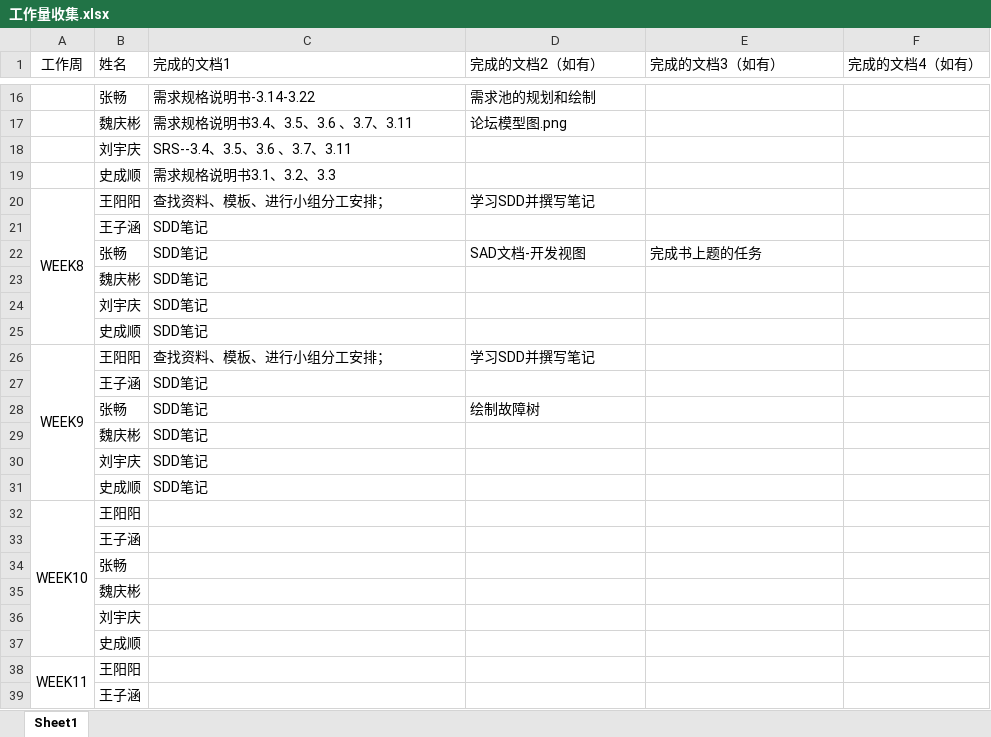
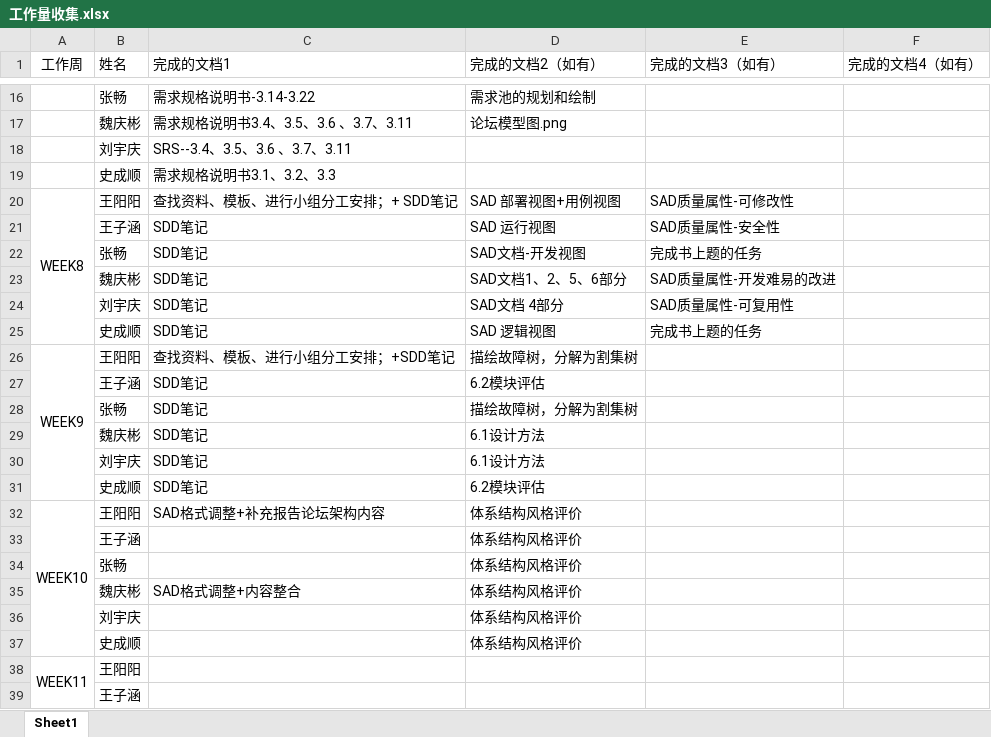
Before and after one commit to GeekPMChang/Eight-Bro-s-bbs, an Excel workbook: 工作量收集.xlsx, sheet Sheet1, drawn as a sheet; only a part is shown, gaps mark what is left out; values as stored, in another font and other column widths than the file's, no borders; removed rows and columns are numbered as before the commit, all else as after; the diff names each change by its address in the sheet, - before the commit and + after, or states it on an @@ line.

```diff
--- a/工作量收集.xlsx (sheet Sheet1)
+++ b/工作量收集.xlsx (sheet Sheet1)
-C20 (完成的文档1): 查找资料、模板、进行小组分工安排；
+C20 (完成的文档1): 查找资料、模板、进行小组分工安排；+ SDD笔记
-D20 (完成的文档2（如有）): 学习SDD并撰写笔记
+D20 (完成的文档2（如有）): SAD 部署视图+用例视图
-E20 (完成的文档3（如有）): (empty)
+E20 (完成的文档3（如有）): SAD质量属性-可修改性
-D21 (完成的文档2（如有）): (empty)
+D21 (完成的文档2（如有）): SAD 运行视图
-E21 (完成的文档3（如有）): (empty)
+E21 (完成的文档3（如有）): SAD质量属性-安全性
-D23 (完成的文档2（如有）): (empty)
+D23 (完成的文档2（如有）): SAD文档1、2、5、6部分
-E23 (完成的文档3（如有）): (empty)
+E23 (完成的文档3（如有）): SAD质量属性-开发难易的改进
-D24 (完成的文档2（如有）): (empty)
+D24 (完成的文档2（如有）): SAD文档 4部分
-E24 (完成的文档3（如有）): (empty)
+E24 (完成的文档3（如有）): SAD质量属性-可复用性
-D25 (完成的文档2（如有）): (empty)
+D25 (完成的文档2（如有）): SAD 逻辑视图
-E25 (完成的文档3（如有）): (empty)
+E25 (完成的文档3（如有）): 完成书上题的任务
-C26 (完成的文档1): 查找资料、模板、进行小组分工安排；
+C26 (完成的文档1): 查找资料、模板、进行小组分工安排；+SDD笔记
-D26 (完成的文档2（如有）): 学习SDD并撰写笔记
+D26 (完成的文档2（如有）): 描绘故障树，分解为割集树
-D27 (完成的文档2（如有）): (empty)
+D27 (完成的文档2（如有）): 6.2模块评估
-D28 (完成的文档2（如有）): 绘制故障树
+D28 (完成的文档2（如有）): 描绘故障树，分解为割集树
-D29:D30 (完成的文档2（如有）): (empty)
+D29:D30 (完成的文档2（如有）): 6.1设计方法
-D31 (完成的文档2（如有）): (empty)
+D31 (完成的文档2（如有）): 6.2模块评估
-C32 (完成的文档1): (empty)
+C32 (完成的文档1): SAD格式调整+补充报告论坛架构内容
-D32:D34 (完成的文档2（如有）): (empty)
+D32:D34 (完成的文档2（如有）): 体系结构风格评价
-row 35:  | 魏庆彬
-row 36:  | 刘宇庆
-row 37:  | 史成顺
+row 35:  | 魏庆彬 | SAD格式调整+内容整合 | 体系结构风格评价
+row 36:  | 刘宇庆 |  | 体系结构风格评价
+row 37:  | 史成顺 |  | 体系结构风格评价
```
Also changed, not shown: 1 other file.
